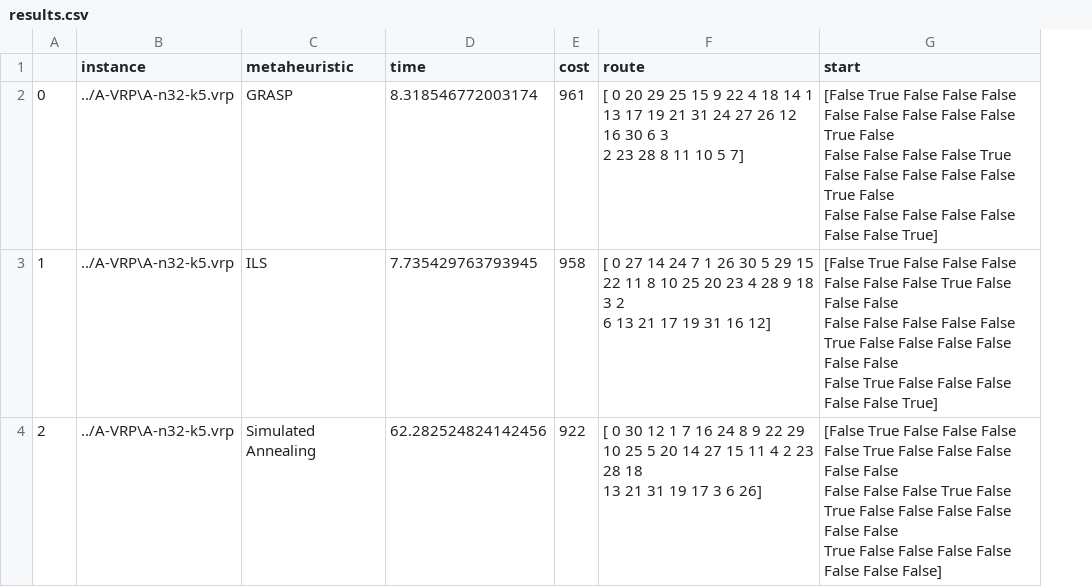
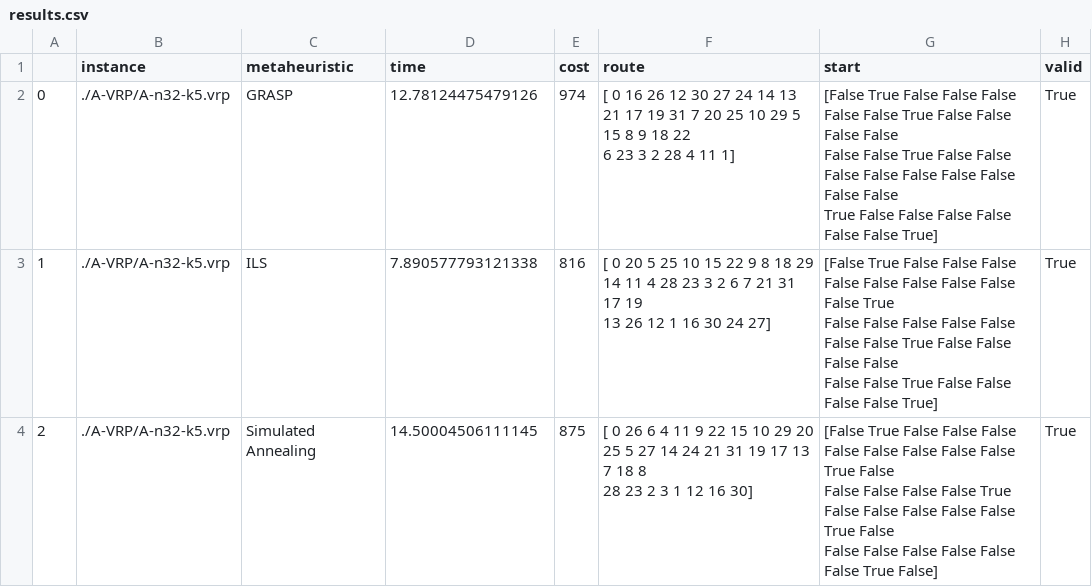
Before and after one commit to BBenicio/teo-2021-1, a CSV file: results.csv, drawn as a sheet; ↵ is a line break in a cell; the diff names each change by its address in the sheet, - before the commit and + after, or states it on an @@ line.

Commit message:
generate initial solution before calling metaheuristics

```diff
--- a/results.csv
+++ b/results.csv
+column H (valid), rows 2-4: all True
-B2:B4 (instance): ../A-VRP\A-n32-k5.vrp
+B2:B4 (instance): ./A-VRP/A-n32-k5.vrp
-D2 (time): 8.318546772003174
+D2 (time): 12.78124475479126
-E2 (cost): 961
+E2 (cost): 974
-F2 (route): [ 0 20 29 25 15 9 22 4 18 14 1 13 17 19 21 31 24 27 26 12 16 30 6 3 ↵ 2 23 28 8 11 10 5 7]
+F2 (route): [ 0 16 26 12 30 27 24 14 13 21 17 19 31 7 20 25 10 29 5 15 8 9 18 22 ↵ 6 23 3 2 28 4 11 1]
-G2 (start): …False False False False False True False ↵ False False False False True False False False False False True False ↵ False False False…
+G2 (start): …False False True False False False False ↵ False False True False False False False False False False False False ↵ True False False…
-D3 (time): 7.735429763793945
+D3 (time): 7.890577793121338
-E3 (cost): 958
+E3 (cost): 816
-F3 (route): [ 0 27 14 24 7 1 26 30 5 29 15 22 11 8 10 25 20 23 4 28 9 18 3 2 ↵ 6 13 21 17 19 31 16 12]
+F3 (route): [ 0 20 5 25 10 15 22 9 8 18 29 14 11 4 28 23 3 2 6 7 21 31 17 19 ↵ 13 26 12 1 16 30 24 27]
-G3 (start): …False False True False False False ↵ False False False False False True False False False False False False ↵ False True False False False…
+G3 (start): …False False False False False True ↵ False False False False False False False True False False False False ↵ False False True False False…
-D4 (time): 62.282524824142456
+D4 (time): 14.50004506111145
-E4 (cost): 922
+E4 (cost): 875
-F4 (route): [ 0 30 12 1 7 16 24 8 9 22 29 10 25 5 20 14 27 15 11 4 2 23 28 18 ↵ 13 21 31 19 17 3 6 26]
+F4 (route): [ 0 26 6 4 11 9 22 15 10 29 20 25 5 27 14 24 21 31 19 17 13 7 18 8 ↵ 28 23 2 3 1 12 16 30]
-G4 (start): …False False True False False False False False ↵ False False False True False True False False False False False False ↵ True False False False False False False False]
+G4 (start): …False False False False False False True False ↵ False False False False True False False False False False True False ↵ False False False False False False True False]
```
Also changed, not shown: 2 other files.
